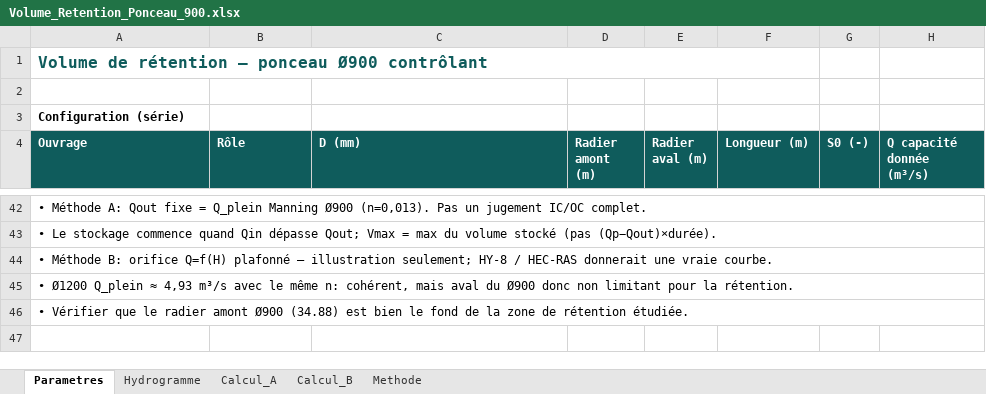
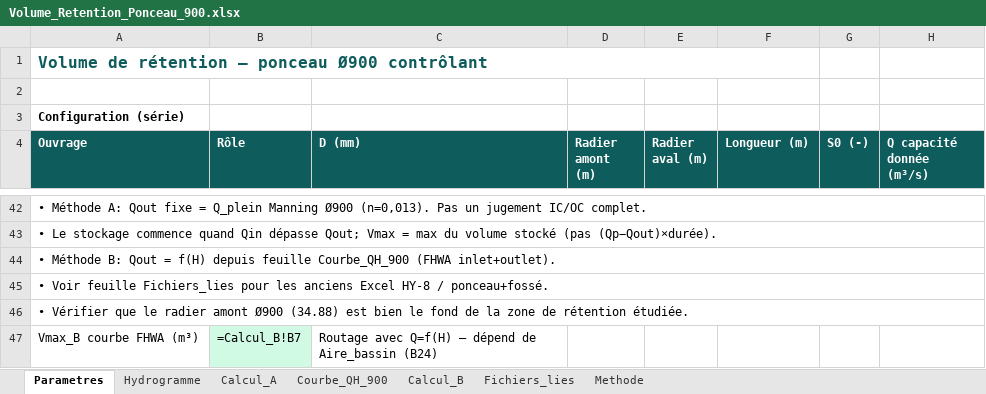
Before and after one commit to acon560-prog/idf-web-app, an Excel workbook: engineering/drainage-design/retention_volume/Volume_Retention_Ponceau_900.xlsx, sheet Parametres, drawn as a sheet; only a part is shown, gaps mark what is left out; values as stored, in another font and other column widths than the file's, no borders; formulas without a stored value are shown as written; the diff names each change by its address in the sheet, - before the commit and + after, or states it on an @@ line.

```diff
--- a/engineering/drainage-design/retention_volume/Volume_Retention_Ponceau_900.xlsx (sheet Parametres)
+++ b/engineering/drainage-design/retention_volume/Volume_Retention_Ponceau_900.xlsx (sheet Parametres)
+sheet tab: Courbe_QH_900
+sheet tab: Fichiers_lies
-A44 (Ouvrage): …Méthode B: orifice Q=f(H) plafonné — illustration seulement; HY-8 / HEC-RAS donnerait une vraie courbe.
+A44 (Ouvrage): …Méthode B: Qout = f(H) depuis feuille Courbe_QH_900 (FHWA inlet+outlet).
-A45 (Ouvrage): • Ø1200 Q_plein ≈ 4,93 m³/s avec le même n: cohérent, mais aval du Ø900 donc non limitant pour la rétention.
+A45 (Ouvrage): • Voir feuille Fichiers_lies pour les anciens Excel HY-8 / ponceau+fossé.
+row 47: Vmax_B courbe FHWA (m³) | =Calcul_B!B7 | Routage avec Q=f(H) — dépend de Aire_bassin (B24)
```
Also changed, not shown: sheet Calcul_B, sheet Methode, charts or pictures, 6 other files.
